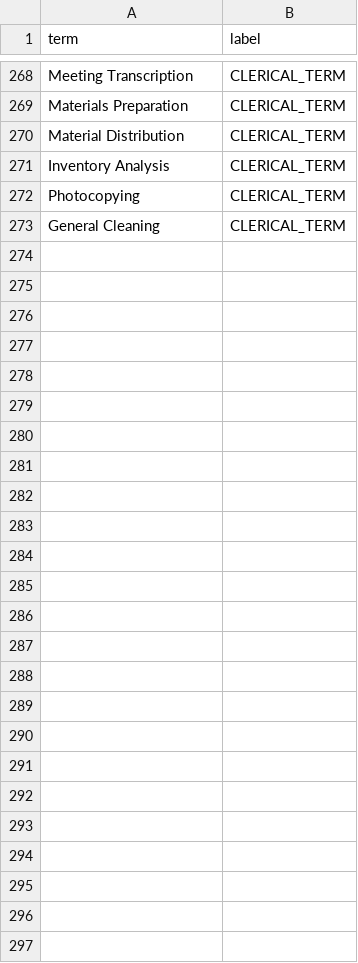
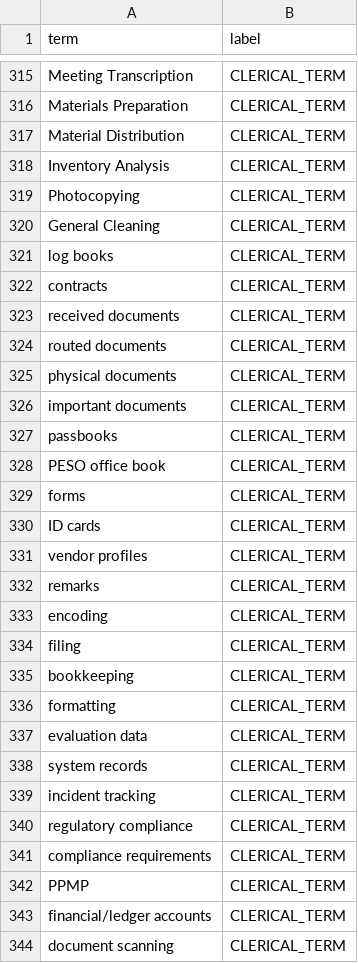
Before and after one commit to caineirb/spaCy-training, a CSV file: data/terms.csv, drawn as a sheet; only a part is shown, gaps mark what is left out; the diff covers the shown part only.

```diff
--- a/data/terms.csv
+++ b/data/terms.csv
@@ -273 +320,25 @@ Photocopying,CLERICAL_TERM
 General Cleaning,CLERICAL_TERM
+log books,CLERICAL_TERM
+contracts,CLERICAL_TERM
+received documents,CLERICAL_TERM
+routed documents,CLERICAL_TERM
+physical documents,CLERICAL_TERM
+important documents,CLERICAL_TERM
+passbooks,CLERICAL_TERM
+PESO office book,CLERICAL_TERM
+forms,CLERICAL_TERM
+ID cards,CLERICAL_TERM
+vendor profiles,CLERICAL_TERM
+remarks,CLERICAL_TERM
+encoding,CLERICAL_TERM
+filing,CLERICAL_TERM
+bookkeeping,CLERICAL_TERM
+formatting,CLERICAL_TERM
+evaluation data,CLERICAL_TERM
+system records,CLERICAL_TERM
+incident tracking,CLERICAL_TERM
+regulatory compliance,CLERICAL_TERM
+compliance requirements,CLERICAL_TERM
+PPMP,CLERICAL_TERM
+financial/ledger accounts,CLERICAL_TERM
+document scanning,CLERICAL_TERM
```
Also changed, not shown: 47 added rows and 3 moved rows elsewhere in this file, 58 other files.
